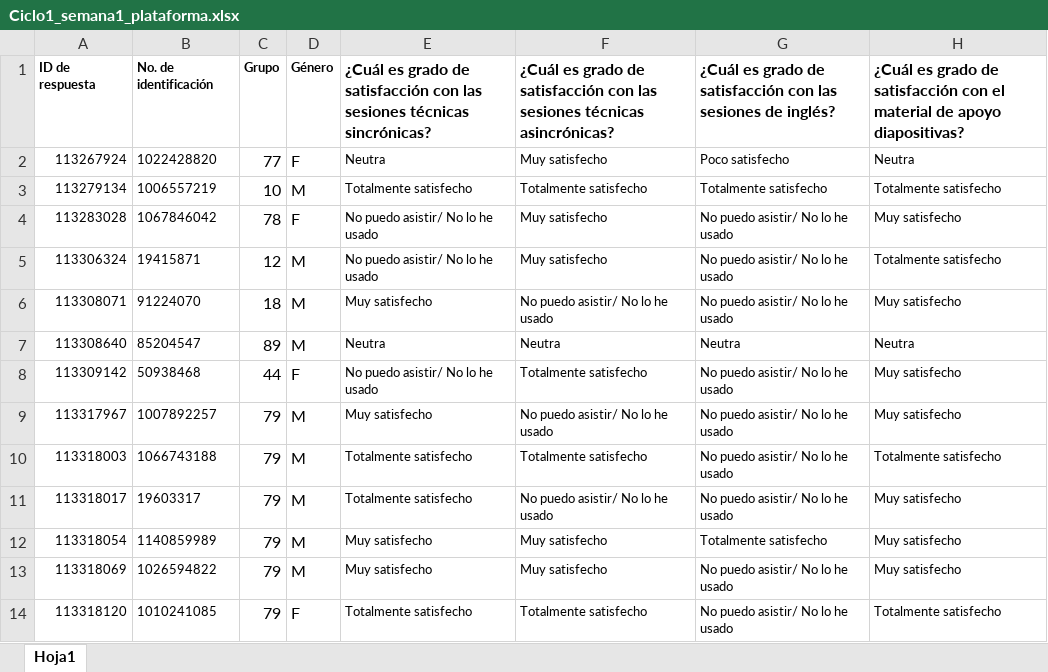
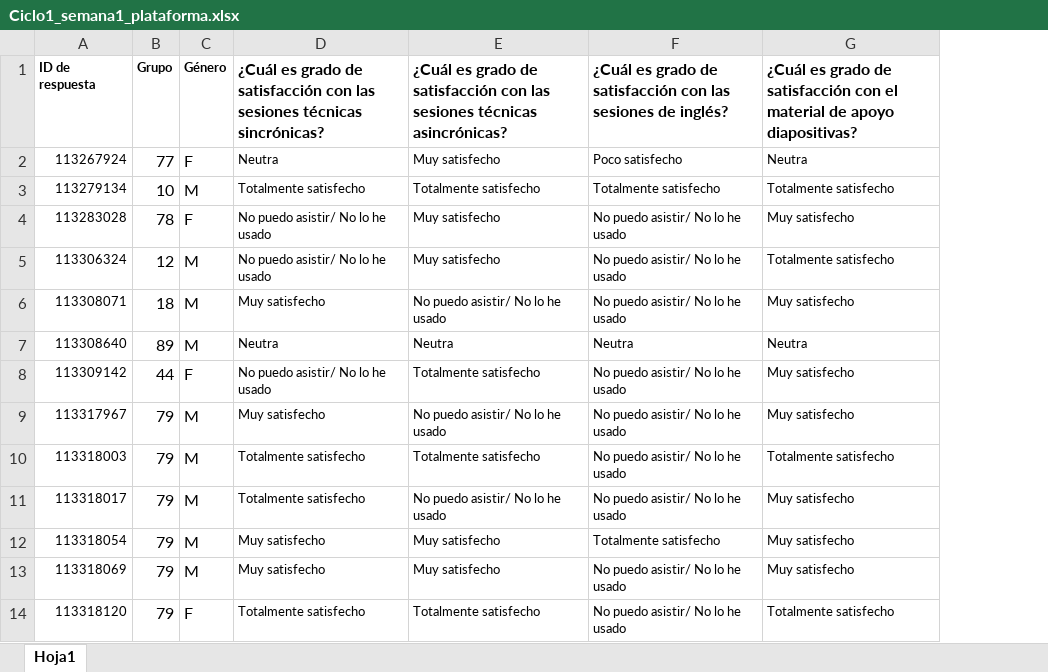
Before and after one commit to mariaf494/MisionTIC, an Excel workbook: Ciclo1_semana1_plataforma.xlsx, sheet Hoja1, drawn as a sheet; only a part is shown; values as stored, in another font and other column widths than the file's, no borders; the diff names each change by its address in the sheet, - before the commit and + after, or states it on an @@ line.

```diff
--- a/Ciclo1_semana1_plataforma.xlsx (sheet Hoja1)
+++ b/Ciclo1_semana1_plataforma.xlsx (sheet Hoja1)
-column B, rows 1-14: No. de identificación | 1022428820 | 1006557219 | 1067846042 | 19415871 | 91224070 | 85204547 | 50938468 | 1007892257 | 1066743188 | 19603317 | 1140859989 | 1026594822 | 1010241085
```
Also changed, not shown: 1 other file.
